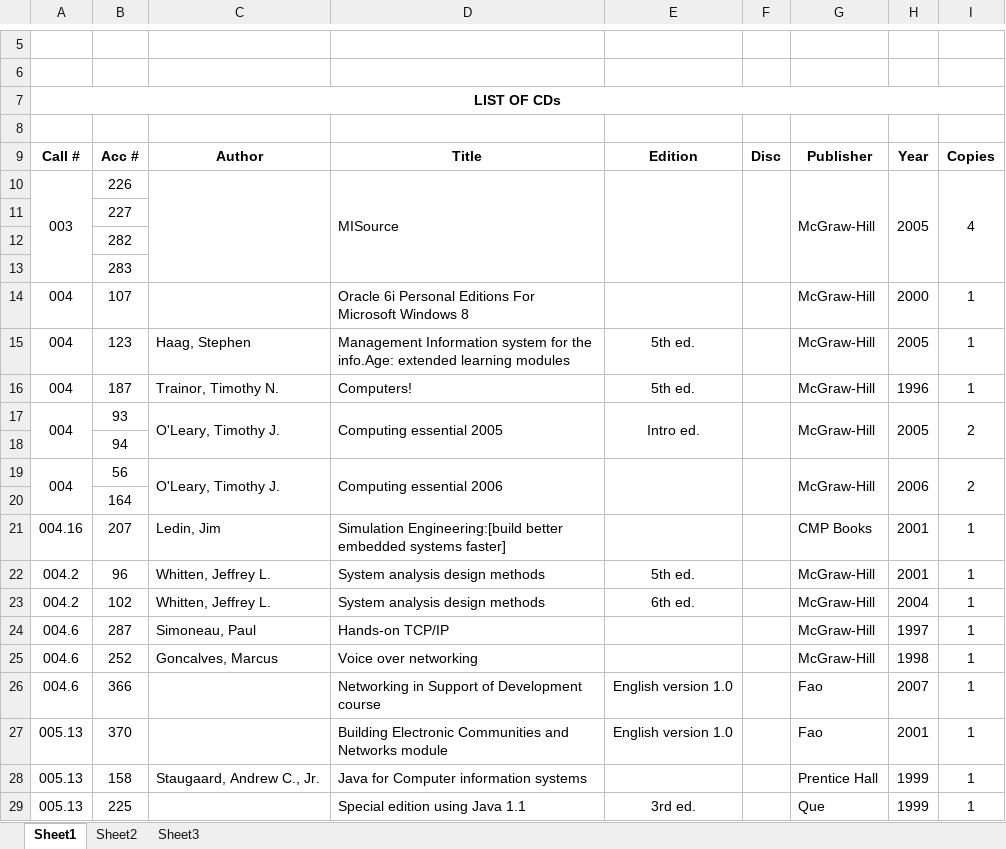
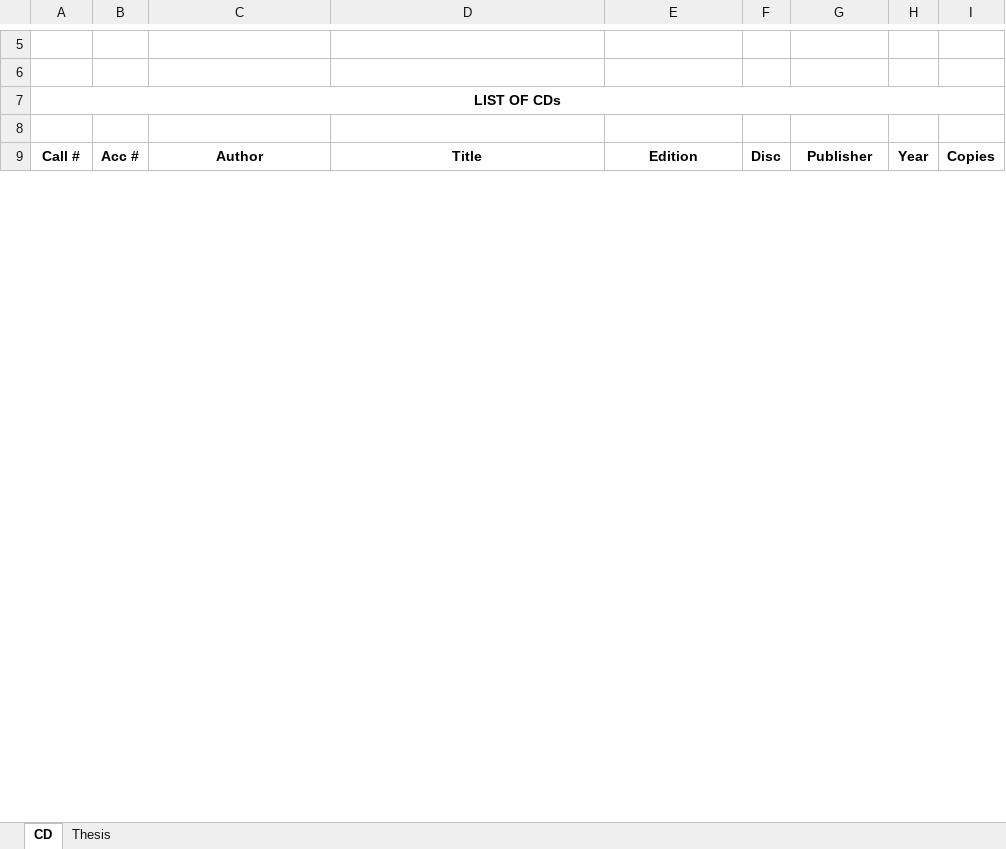
Before and after one commit to csulibrary/carsulibrary, an Excel workbook: files/list_cd/cd.xlsx, sheet CD, drawn as a sheet; only a part is shown, gaps mark what is left out; values as stored, in another font and other column widths than the file's, no borders; charts and pictures not drawn; removed rows and columns are numbered as before the commit, all else as after; the diff covers the shown part only; the diff names each change by its address in the sheet, - before the commit and + after, or states it on an @@ line.

Commit message:
update cd

```diff
--- a/files/list_cd/cd.xlsx (sheet CD)
+++ b/files/list_cd/cd.xlsx (sheet CD)
-sheet tab: Sheet1
+sheet tab: CD
-sheet tab: Sheet2
+sheet tab: Thesis
-sheet tab: Sheet3
-row 10: 003 | 226 |  | MISource |  |  | McGraw-Hill | 2005 | 4
-row 11:  | 227
-row 12:  | 282
-row 13:  | 283
-row 14: 004 | 107 |  | Oracle 6i Personal Editions For Microsoft Windows 8 |  |  | McGraw-Hill | 2000 | 1
-row 15: 004 | 123 | Haag, Stephen | Management Information system for the info.Age: extended learning modules | 5th ed. |  | McGraw-Hill | 2005 | 1
-row 16: 004 | 187 | Trainor, Timothy N. | Computers! | 5th ed. |  | McGraw-Hill | 1996 | 1
-row 17: 004 | 93 | O'Leary, Timothy J. | Computing essential 2005 | Intro ed. |  | McGraw-Hill | 2005 | 2
-row 18:  | 94
-row 19: 004 | 56 | O'Leary, Timothy J. | Computing essential 2006 |  |  | McGraw-Hill | 2006 | 2
-row 20:  | 164
-row 21: 004.16 | 207 | Ledin, Jim | Simulation Engineering:[build better embedded systems faster] |  |  | CMP Books | 2001 | 1
-row 22: 004.2 | 96 | Whitten, Jeffrey L. | System analysis design methods | 5th ed. |  | McGraw-Hill | 2001 | 1
-row 23: 004.2 | 102 | Whitten, Jeffrey L. | System analysis design methods | 6th ed. |  | McGraw-Hill | 2004 | 1
-row 24: 004.6 | 287 | Simoneau, Paul | Hands-on TCP/IP |  |  | McGraw-Hill | 1997 | 1
-row 25: 004.6 | 252 | Goncalves, Marcus | Voice over networking |  |  | McGraw-Hill | 1998 | 1
-row 26: 004.6 | 366 |  | Networking in Support of Development course | English version 1.0 |  | Fao | 2007 | 1
-row 27: 005.13 | 370 |  | Building Electronic Communities and Networks module | English version 1.0 |  | Fao | 2001 | 1
-row 28: 005.13 | 158 | Staugaard, Andrew C., Jr. | Java for Computer information systems |  |  | Prentice Hall | 1999 | 1
-row 29: 005.13 | 225 |  | Special edition using Java 1.1 | 3rd ed. |  | Que | 1999 | 1
```
Also changed, not shown: 91 added rows, 168 removed rows, 1 moved row, 17 edited cells, cell formats and merged cells elsewhere in this sheet, sheet Thesis, hidden cells, charts or pictures.
